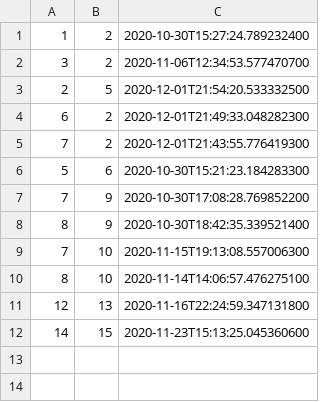
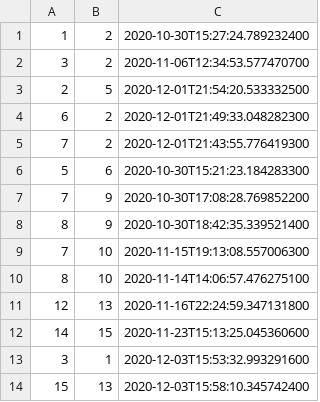
Before and after one commit to ioanasechel/SocialNetwork, a CSV file: data/friendship.csv, drawn as a sheet; the diff names each change by its address in the sheet, - before the commit and + after, or states it on an @@ line.

```diff
--- a/data/friendship.csv
+++ b/data/friendship.csv
+row 13: 3 | 1 | 2020-12-03T15:53:32.993291600
+row 14: 15 | 13 | 2020-12-03T15:58:10.345742400
```
Also changed, not shown: data/friendRequest.csv, data/users.csv, 21 other files.
